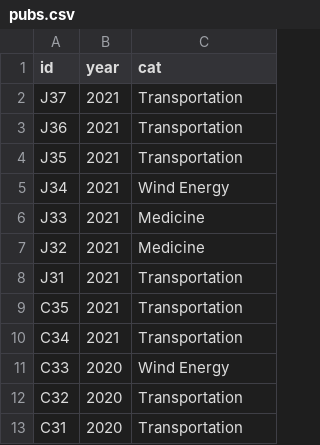
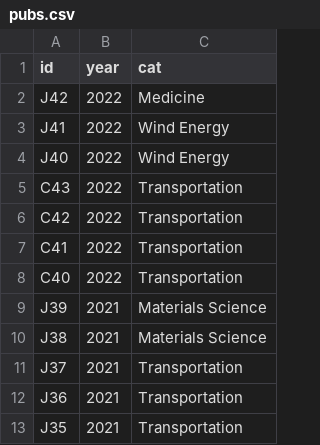
Before and after one commit to somerandomsequence/pubs, a CSV file: pubs.csv, drawn as a sheet; only a part is shown; the shorter side is filled out with more unchanged rows.

```diff
--- a/pubs.csv
+++ b/pubs.csv
@@ -1,2 +1,11 @@
 id,year,cat
+J42,2022,Medicine
+J41,2022,Wind Energy
+J40,2022,Wind Energy
+C43,2022,Transportation
+C42,2022,Transportation
+C41,2022,Transportation
+C40,2022,Transportation
+J39,2021,Materials Science
+J38,2021,Materials Science
 J37,2021,Transportation
```
Also changed, not shown: 2 other files.
